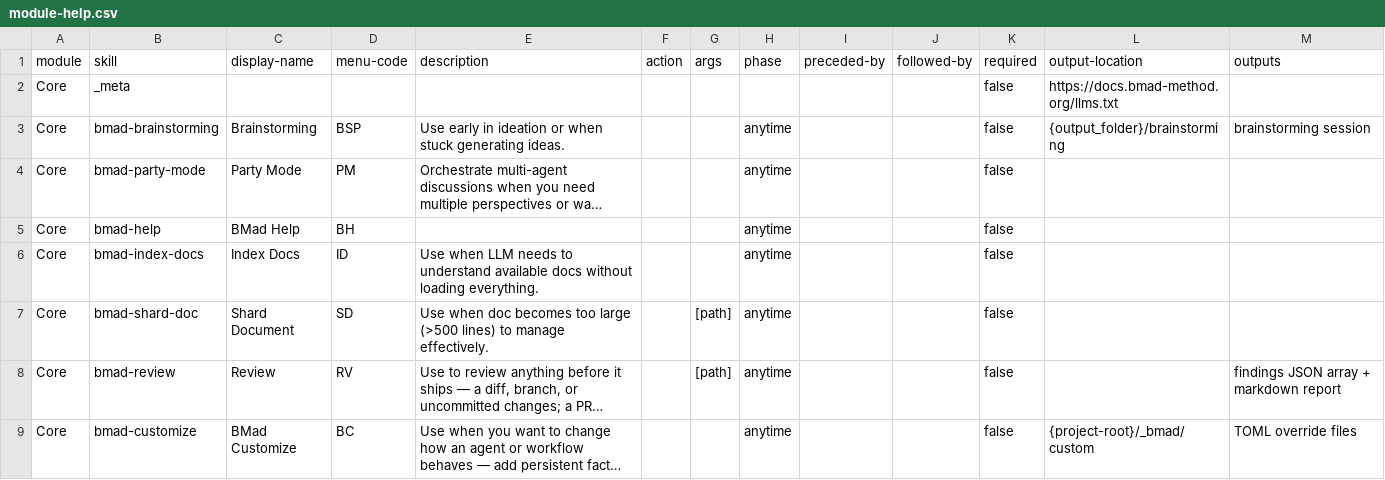
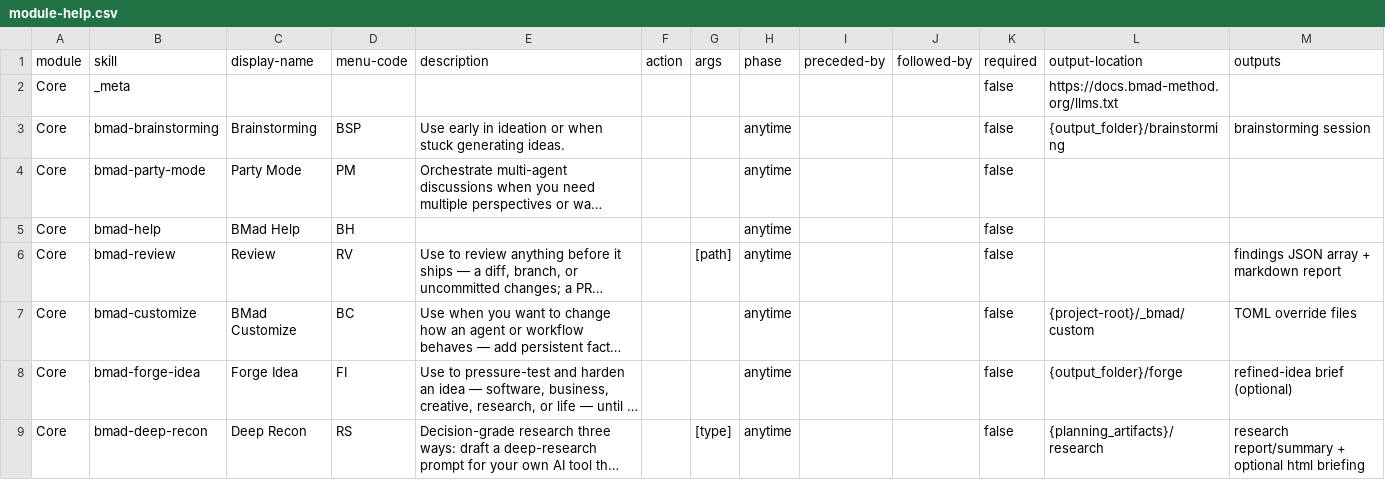
Before and after one commit to thecontstruct/BMAD-METHOD, a CSV file: src/core-skills/module-help.csv, drawn as a sheet; only a part is shown; the shorter side is filled out with more unchanged rows; long unchanged cells end in …; the diff names each change by its address in the sheet, - before the commit and + after, or states it on an @@ line.

Commit message:
refactor(core): retire index and shard skills

```diff
--- a/src/core-skills/module-help.csv
+++ b/src/core-skills/module-help.csv
-row 6: Core | bmad-index-docs | Index Docs | ID | Use when LLM needs to understand available docs without loading everything. |  |  | anytime |  |  | false
-row 7: Core | bmad-shard-doc | Shard Document | SD | Use when doc becomes too large (>500 lines) to manage effectively. |  | [path] | anytime |  |  | false
```
Also changed, not shown: 4 other files.
